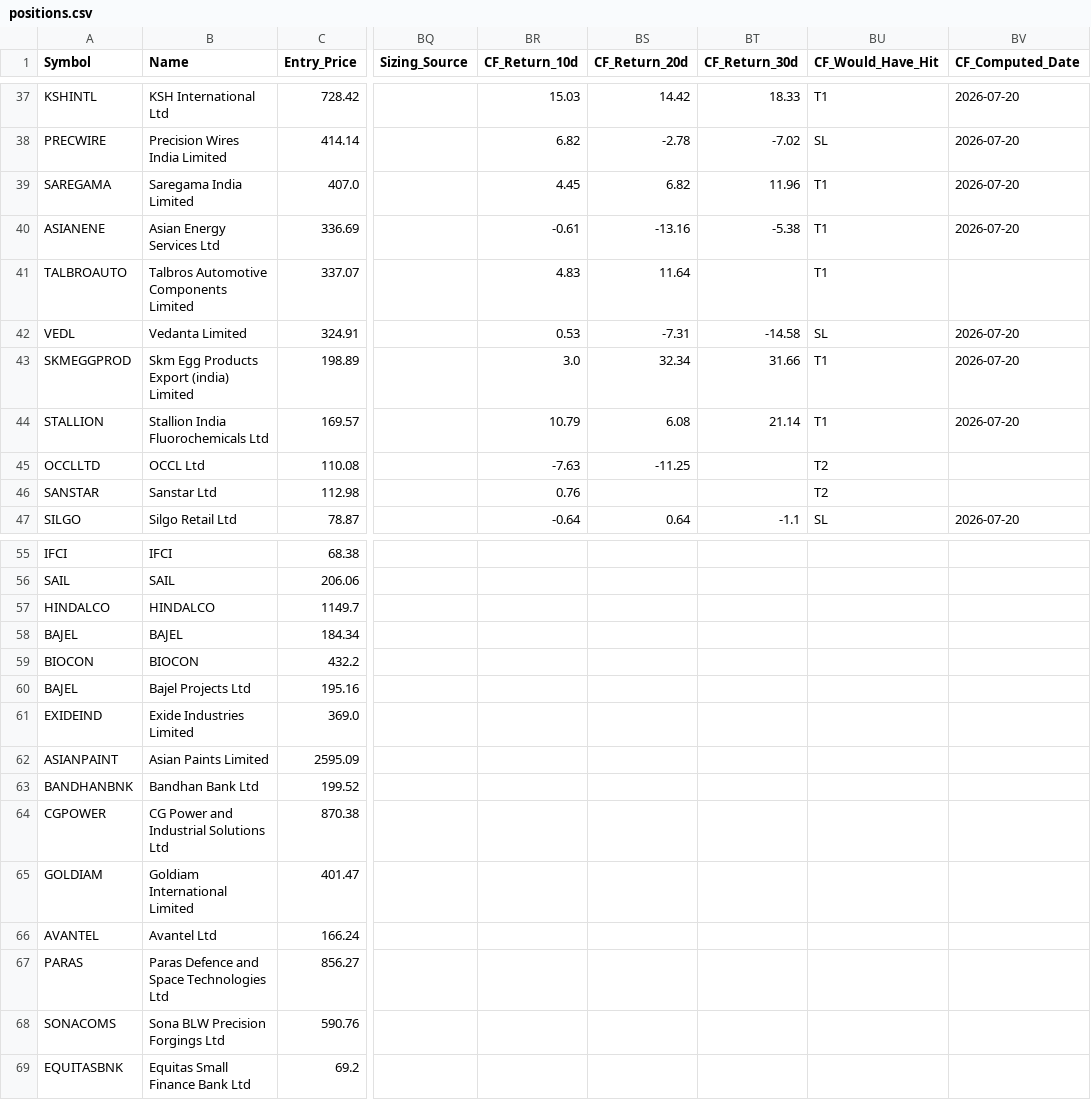
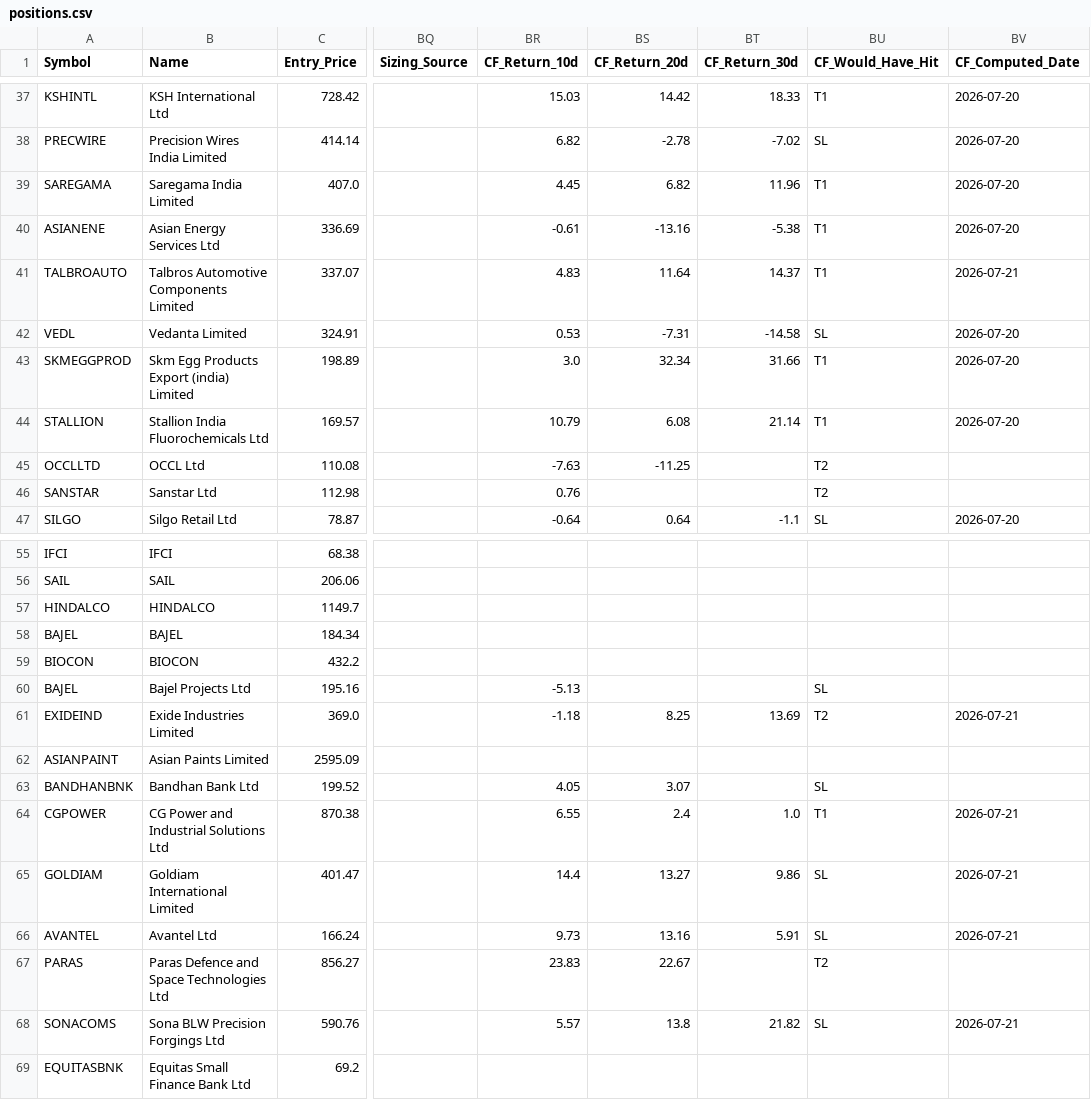
Before and after one commit to AbhiAbhiAbhi/swing-sentinel, a CSV file: data/positions.csv, drawn as a sheet; only a part is shown, gaps mark what is left out; the diff covers the shown part only; the diff names each change by its address in the sheet, - before the commit and + after, or states it on an @@ line.

Commit message:
Auto: morning watchlist level adjustments [skip ci]

```diff
--- a/data/positions.csv
+++ b/data/positions.csv
-BT41 (CF_Return_30d): (empty)
+BT41 (CF_Return_30d): 14.37
-BV41 (CF_Computed_Date): (empty)
+BV41 (CF_Computed_Date): 2026-07-21
-BR60 (CF_Return_10d): (empty)
+BR60 (CF_Return_10d): -5.13
-BU60 (CF_Would_Have_Hit): (empty)
+BU60 (CF_Would_Have_Hit): SL
-BR61 (CF_Return_10d): (empty)
+BR61 (CF_Return_10d): -1.18
-BS61 (CF_Return_20d): (empty)
+BS61 (CF_Return_20d): 8.25
-BT61 (CF_Return_30d): (empty)
+BT61 (CF_Return_30d): 13.69
-BU61 (CF_Would_Have_Hit): (empty)
+BU61 (CF_Would_Have_Hit): T2
-BV61 (CF_Computed_Date): (empty)
+BV61 (CF_Computed_Date): 2026-07-21
-BR63 (CF_Return_10d): (empty)
+BR63 (CF_Return_10d): 4.05
-BS63 (CF_Return_20d): (empty)
+BS63 (CF_Return_20d): 3.07
-BU63 (CF_Would_Have_Hit): (empty)
+BU63 (CF_Would_Have_Hit): SL
-BR64 (CF_Return_10d): (empty)
+BR64 (CF_Return_10d): 6.55
-BS64 (CF_Return_20d): (empty)
+BS64 (CF_Return_20d): 2.4
-BT64 (CF_Return_30d): (empty)
+BT64 (CF_Return_30d): 1.0
-BU64 (CF_Would_Have_Hit): (empty)
+BU64 (CF_Would_Have_Hit): T1
-BV64:BV66 (CF_Computed_Date): (empty)
+BV64:BV66 (CF_Computed_Date): 2026-07-21
-BR65 (CF_Return_10d): (empty)
+BR65 (CF_Return_10d): 14.4
-BS65 (CF_Return_20d): (empty)
+BS65 (CF_Return_20d): 13.27
-BT65 (CF_Return_30d): (empty)
+BT65 (CF_Return_30d): 9.86
-BU65:BU66 (CF_Would_Have_Hit): (empty)
+BU65:BU66 (CF_Would_Have_Hit): SL
-BR66 (CF_Return_10d): (empty)
+BR66 (CF_Return_10d): 9.73
-BS66 (CF_Return_20d): (empty)
+BS66 (CF_Return_20d): 13.16
-BT66 (CF_Return_30d): (empty)
+BT66 (CF_Return_30d): 5.91
-BR67 (CF_Return_10d): (empty)
+BR67 (CF_Return_10d): 23.83
-BS67 (CF_Return_20d): (empty)
+BS67 (CF_Return_20d): 22.67
-BU67 (CF_Would_Have_Hit): (empty)
+BU67 (CF_Would_Have_Hit): T2
-BR68 (CF_Return_10d): (empty)
+BR68 (CF_Return_10d): 5.57
-BS68 (CF_Return_20d): (empty)
+BS68 (CF_Return_20d): 13.8
-BT68 (CF_Return_30d): (empty)
+BT68 (CF_Return_30d): 21.82
-BU68 (CF_Would_Have_Hit): (empty)
+BU68 (CF_Would_Have_Hit): SL
-BV68 (CF_Computed_Date): (empty)
+BV68 (CF_Computed_Date): 2026-07-21
```
Also changed, not shown: 31 edited cells elsewhere in this file.
